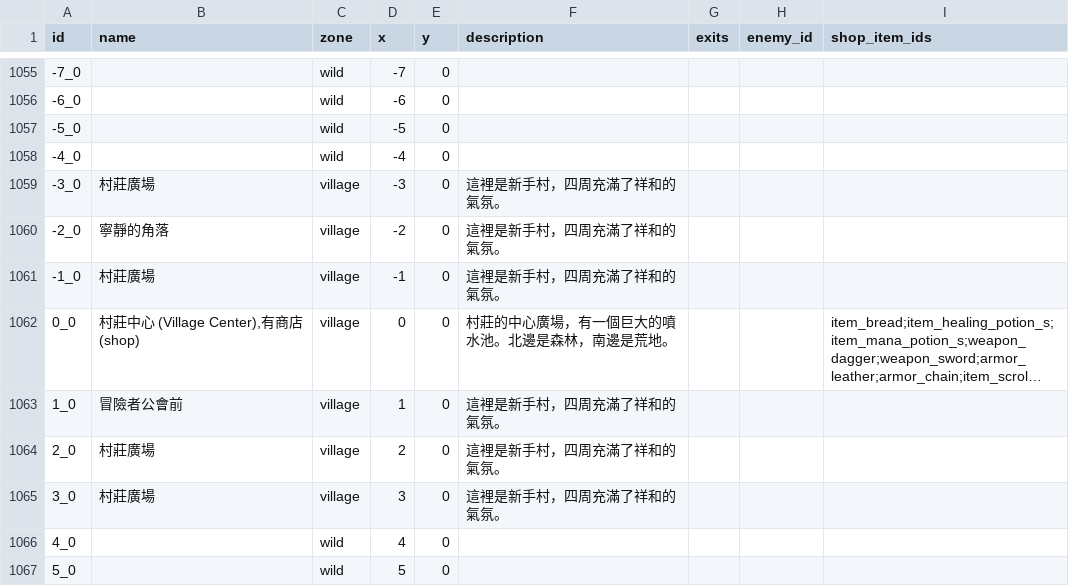
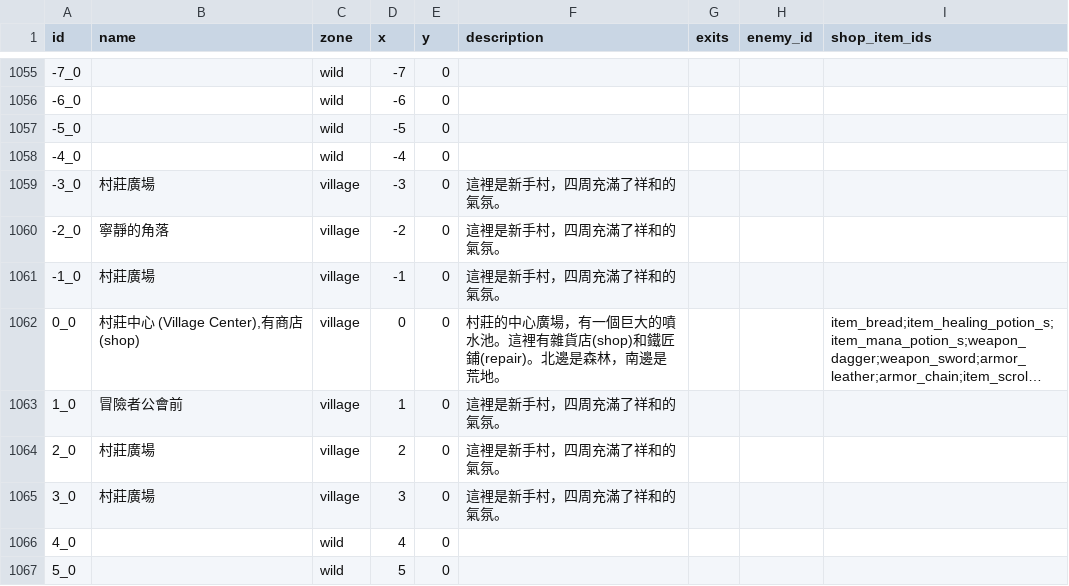
Before and after one commit to dannis-ppk/mud, a CSV file: data/rooms.csv, drawn as a sheet; only a part is shown, gaps mark what is left out; long unchanged cells end in …; the diff names each change by its address in the sheet, - before the commit and + after, or states it on an @@ line.

```diff
--- a/data/rooms.csv
+++ b/data/rooms.csv
-F1062 (description): 村莊的中心廣場，有一個巨大的噴水池。北邊是森林，南邊是荒地。
+F1062 (description): 村莊的中心廣場，有一個巨大的噴水池。這裡有雜貨店(shop)和鐵匠鋪(repair)。北邊是森林，南邊是荒地。
```
Also changed, not shown: data/enemies.csv, data/items.csv, 10 other files.
